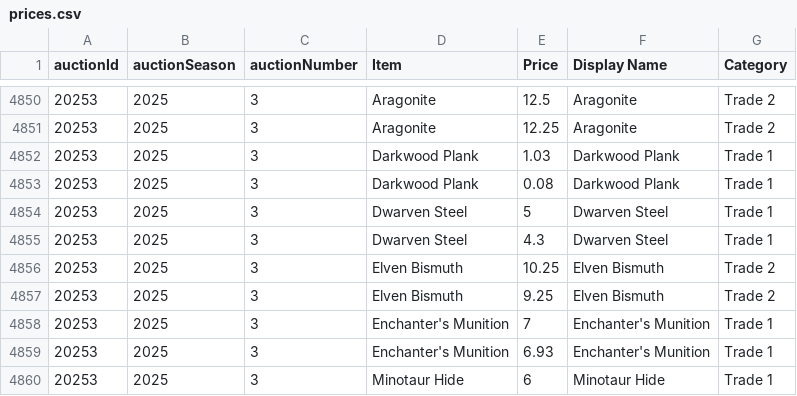
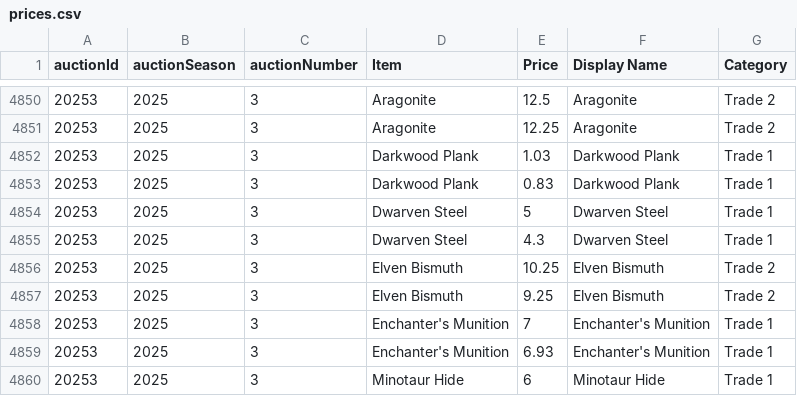
Before and after one commit to mjdomask-jpg/trueDungeonAuctionPrices, a CSV file: public/data/prices.csv, drawn as a sheet; only a part is shown, gaps mark what is left out.

```diff
--- a/public/data/prices.csv
+++ b/public/data/prices.csv
@@ -4852,3 +4852,3 @@ auctionId,auctionSeason,auctionNumber,Item,Price,Display Name,Category
 20253,2025,3,Darkwood Plank,1.03,Darkwood Plank,Trade 1
-20253,2025,3,Darkwood Plank,0.08,Darkwood Plank,Trade 1
+20253,2025,3,Darkwood Plank,0.83,Darkwood Plank,Trade 1
 20253,2025,3,Dwarven Steel,5,Dwarven Steel,Trade 1
```
Also changed, not shown: 4 other files.
